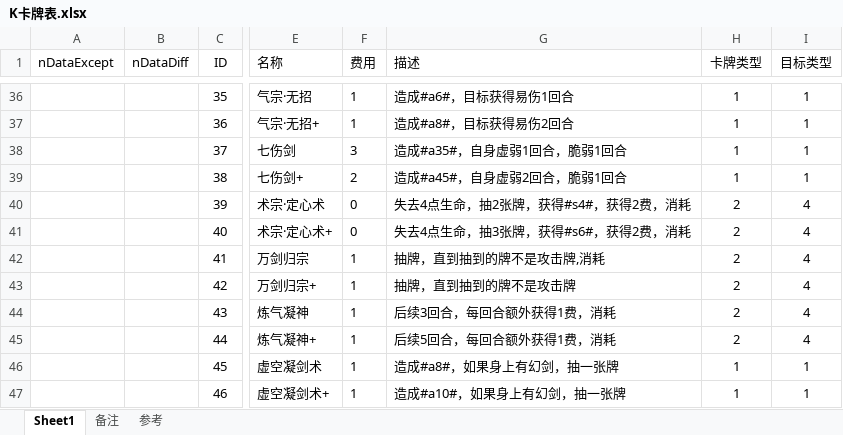
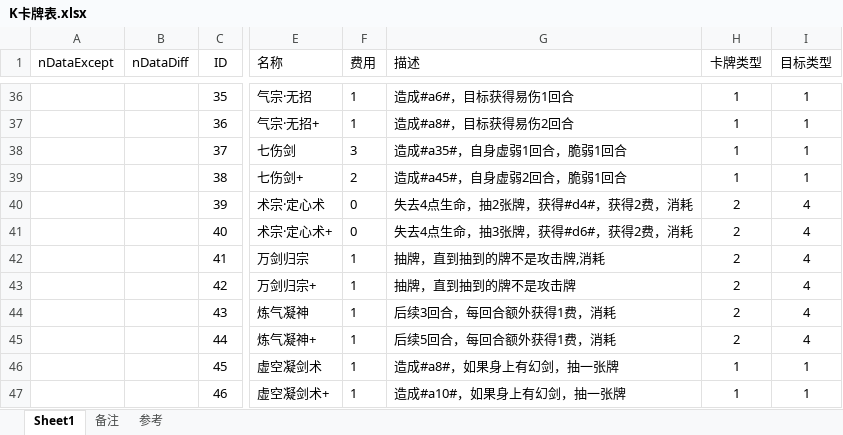
Before and after one commit to tiance7/CardDoc, an Excel workbook: excel/K卡牌表.xlsx, sheet Sheet1, drawn as a sheet; only a part is shown, gaps mark what is left out; values as stored, in another font and other column widths than the file's, no borders; table styles not drawn; the diff names each change by its address in the sheet, - before the commit and + after, or states it on an @@ line.

```diff
--- a/excel/K卡牌表.xlsx (sheet Sheet1)
+++ b/excel/K卡牌表.xlsx (sheet Sheet1)
-G40 (描述): 失去4点生命，抽2张牌，获得#s4#，获得2费，消耗
+G40 (描述): 失去4点生命，抽2张牌，获得#d4#，获得2费，消耗
-G41 (描述): 失去4点生命，抽3张牌，获得#s6#，获得2费，消耗
+G41 (描述): 失去4点生命，抽3张牌，获得#d6#，获得2费，消耗
```
Also changed, not shown: excel/Buff模板表.xlsx, excel/K卡牌效果表.xlsx.
